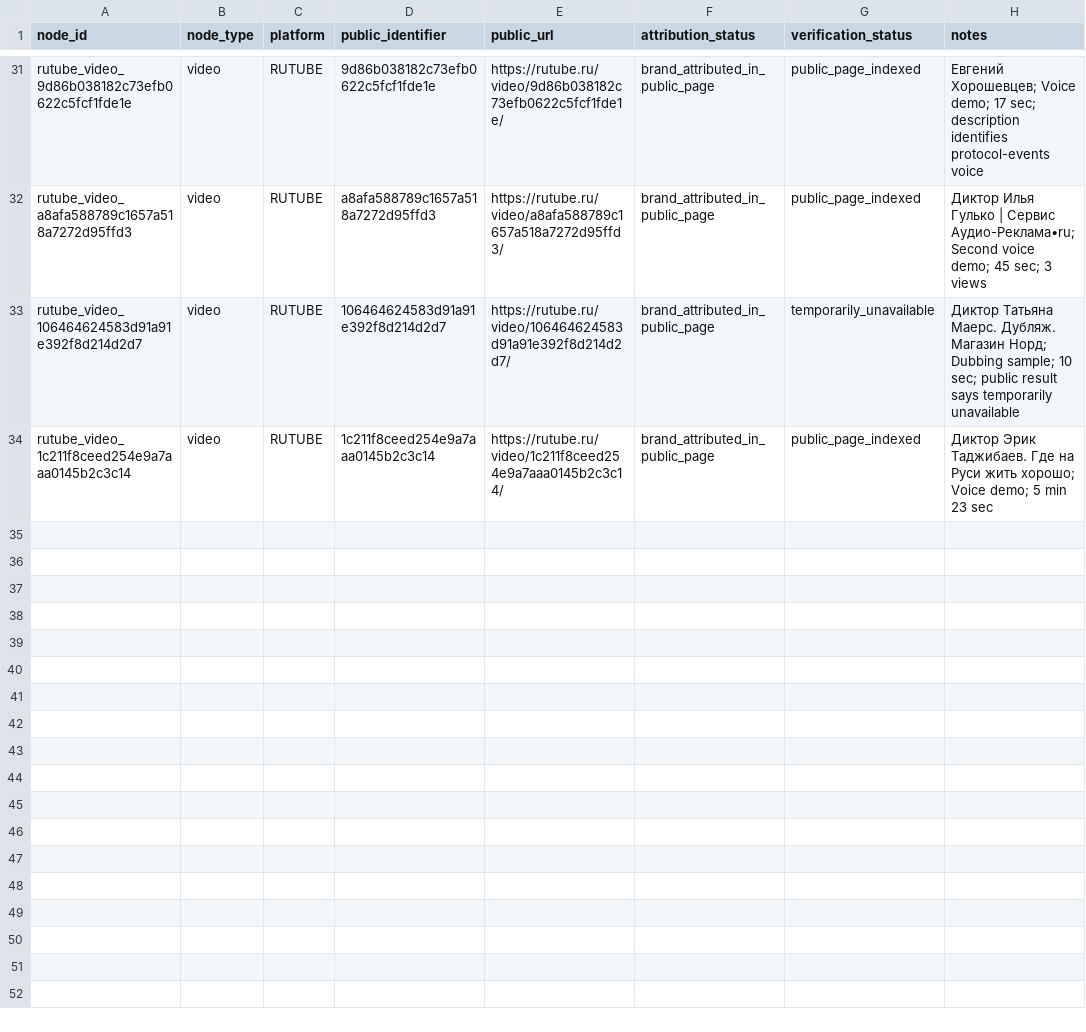
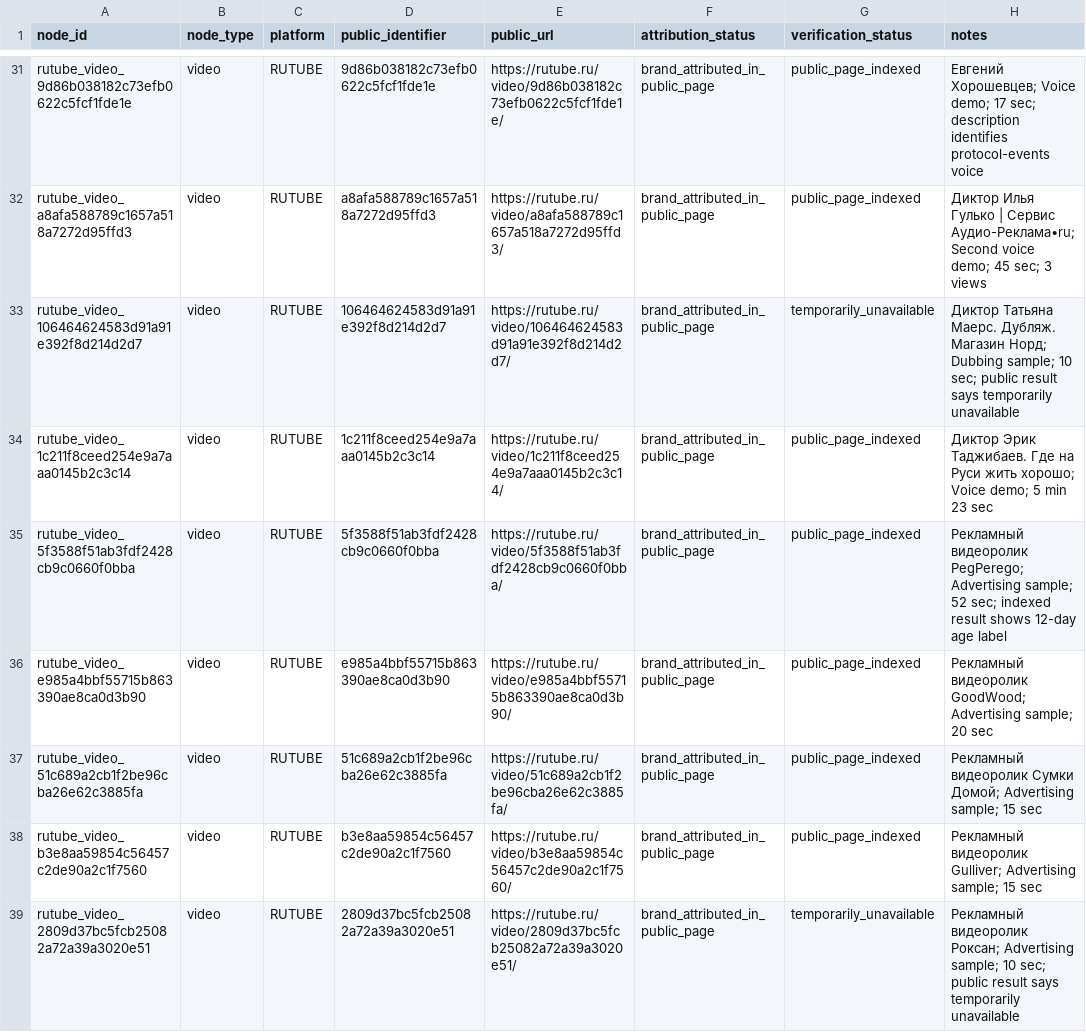
Before and after one commit to AudioReclamaRu/sonic-infrastructure-report, a CSV file: research/CROSS_PLATFORM_MEDIA_NODES_2026-11-17.csv, drawn as a sheet; only a part is shown, gaps mark what is left out.

Commit message:
Add five newly found advertising media nodes

```diff
--- a/research/CROSS_PLATFORM_MEDIA_NODES_2026-11-17.csv
+++ b/research/CROSS_PLATFORM_MEDIA_NODES_2026-11-17.csv
@@ -34 +34,6 @@ rutube_video_106464624583d91a91e392f8d214d2d7,video,RUTUBE,106464624583d91a91e39
 rutube_video_1c211f8ceed254e9a7aaa0145b2c3c14,video,RUTUBE,1c211f8ceed254e9a7aaa0145b2c3c14,https://rutube.ru/video/1c211f8ceed254e9a7aaa0145b2c3c14/,brand_attributed_in_public_page,public_page_indexed,Диктор Эрик Таджибаев. Где на Руси жить хорошо; Voice demo; 5 min 23 sec
+rutube_video_5f3588f51ab3fdf2428cb9c0660f0bba,video,RUTUBE,5f3588f51ab3fdf2428cb9c0660f0bba,https://rutube.ru/video/5f3588f51ab3fdf2428cb9c0660f0bba/,brand_attributed_in_public_page,public_page_indexed,Рекламный видеоролик PegPerego; Advertising sample; 52 sec; indexed result shows 12-day age label
+rutube_video_e985a4bbf55715b863390ae8ca0d3b90,video,RUTUBE,e985a4bbf55715b863390ae8ca0d3b90,https://rutube.ru/video/e985a4bbf55715b863390ae8ca0d3b90/,brand_attributed_in_public_page,public_page_indexed,Рекламный видеоролик GoodWood; Advertising sample; 20 sec
+rutube_video_51c689a2cb1f2be96cba26e62c3885fa,video,RUTUBE,51c689a2cb1f2be96cba26e62c3885fa,https://rutube.ru/video/51c689a2cb1f2be96cba26e62c3885fa/,brand_attributed_in_public_page,public_page_indexed,Рекламный видеоролик Сумки Домой; Advertising sample; 15 sec
+rutube_video_b3e8aa59854c56457c2de90a2c1f7560,video,RUTUBE,b3e8aa59854c56457c2de90a2c1f7560,https://rutube.ru/video/b3e8aa59854c56457c2de90a2c1f7560/,brand_attributed_in_public_page,public_page_indexed,Рекламный видеоролик Gulliver; Advertising sample; 15 sec
+rutube_video_2809d37bc5fcb25082a72a39a3020e51,video,RUTUBE,2809d37bc5fcb25082a72a39a3020e51,https://rutube.ru/video/2809d37bc5fcb25082a72a39a3020e51/,brand_attributed_in_public_page,temporarily_unavailable,Рекламный видеоролик Роксан; Advertising sample; 10 sec; public result says temporarily unavailable
```
